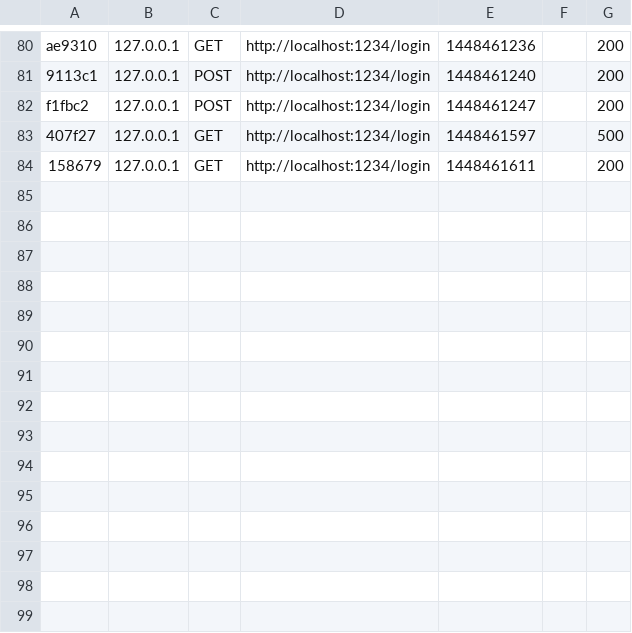
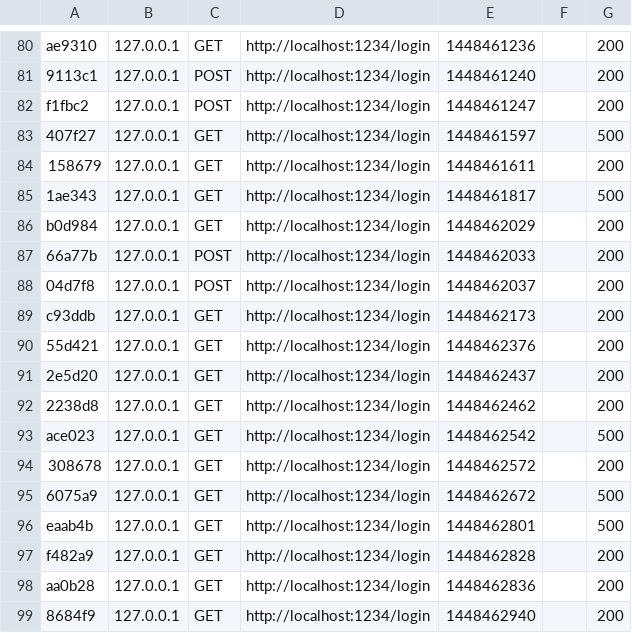
Before and after one commit to praswicaksono/p2bj, a CSV file: app/cache/profiler/index.csv, drawn as a sheet; only a part is shown, gaps mark what is left out.

Commit message:
edit page login

```diff
--- a/app/cache/profiler/index.csv
+++ b/app/cache/profiler/index.csv
@@ -84 +84,16 @@ f1fbc2,127.0.0.1,POST,http://localhost:1234/login,1448461247,,200
 158679,127.0.0.1,GET,http://localhost:1234/login,1448461611,,200
+1ae343,127.0.0.1,GET,http://localhost:1234/login,1448461817,,500
+b0d984,127.0.0.1,GET,http://localhost:1234/login,1448462029,,200
+66a77b,127.0.0.1,POST,http://localhost:1234/login,1448462033,,200
+04d7f8,127.0.0.1,POST,http://localhost:1234/login,1448462037,,200
+c93ddb,127.0.0.1,GET,http://localhost:1234/login,1448462173,,200
+55d421,127.0.0.1,GET,http://localhost:1234/login,1448462376,,200
+2e5d20,127.0.0.1,GET,http://localhost:1234/login,1448462437,,200
+2238d8,127.0.0.1,GET,http://localhost:1234/login,1448462462,,200
+ace023,127.0.0.1,GET,http://localhost:1234/login,1448462542,,500
+308678,127.0.0.1,GET,http://localhost:1234/login,1448462572,,200
+6075a9,127.0.0.1,GET,http://localhost:1234/login,1448462672,,500
+eaab4b,127.0.0.1,GET,http://localhost:1234/login,1448462801,,500
+f482a9,127.0.0.1,GET,http://localhost:1234/login,1448462828,,200
+aa0b28,127.0.0.1,GET,http://localhost:1234/login,1448462836,,200
+8684f9,127.0.0.1,GET,http://localhost:1234/login,1448462940,,200
```
Also changed, not shown: 19 other files.
